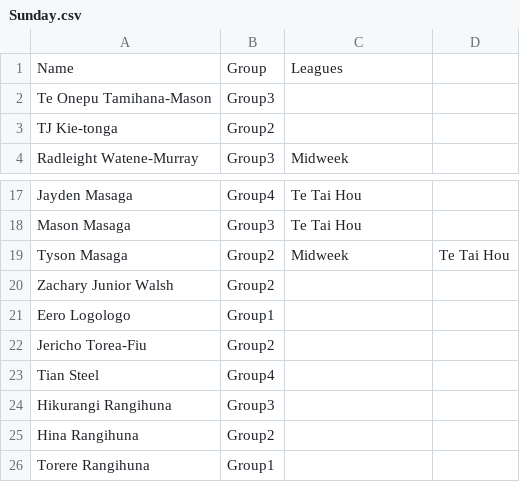
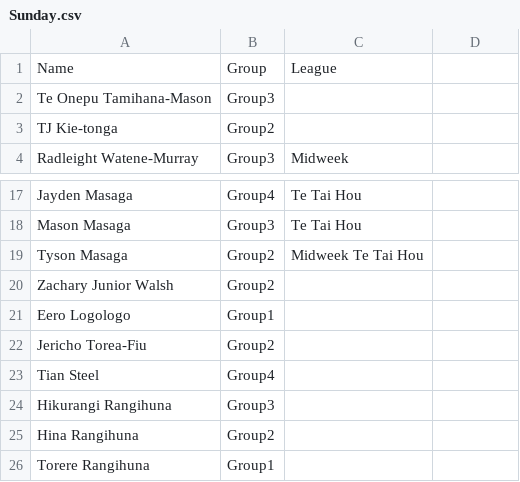
Before and after one commit to limonza/te-tai-hou-teams-2025, a CSV file: Sunday.csv, drawn as a sheet; only a part is shown, gaps mark what is left out.

Commit message:
Add files via upload

```diff
--- a/Sunday.csv
+++ b/Sunday.csv
@@ -1,2 +1,2 @@
-Name,Group,Leagues
+Name, Group, League
 Te Onepu Tamihana-Mason,Group3,
@@ -18,3 +18,3 @@ Jayden Masaga,Group4,Te Tai Hou
 Mason Masaga,Group3,Te Tai Hou
-Tyson Masaga,Group2,Midweek, Te Tai Hou
+Tyson Masaga,Group2,Midweek   Te Tai Hou
 Zachary Junior Walsh,Group2,
```
